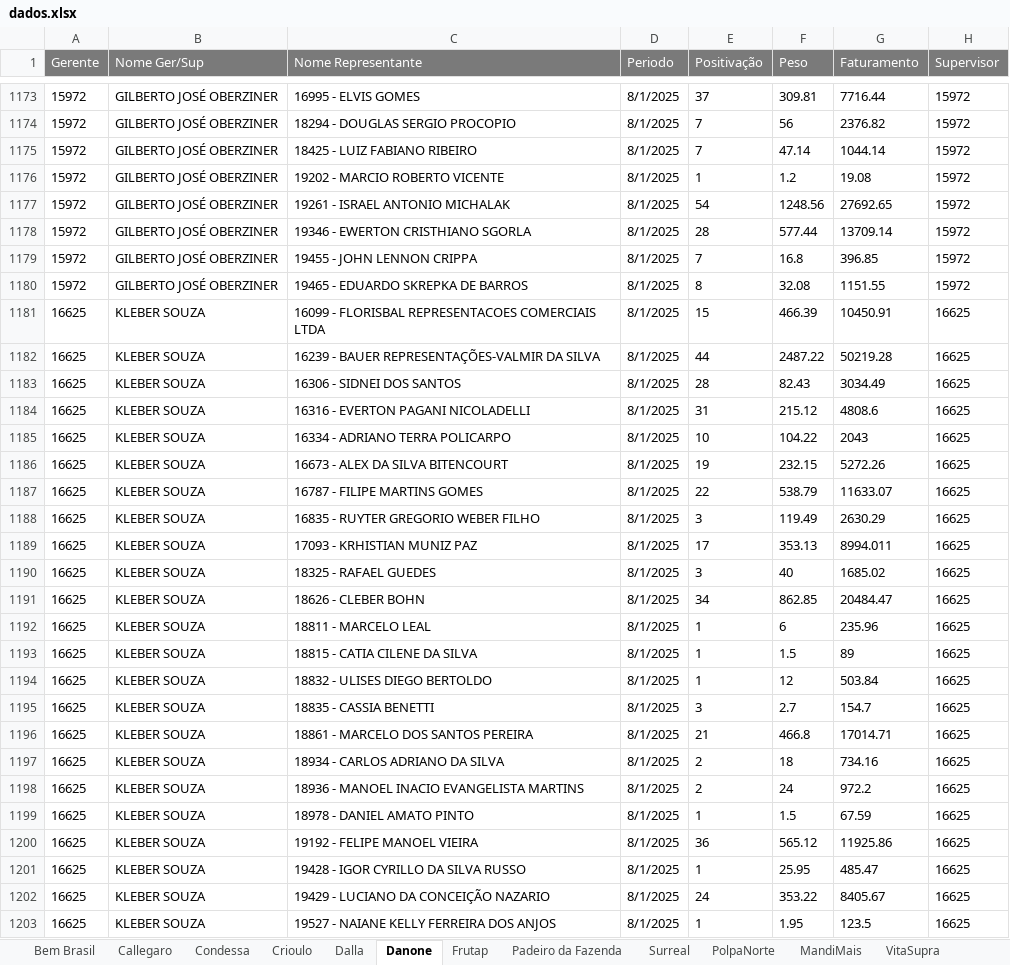
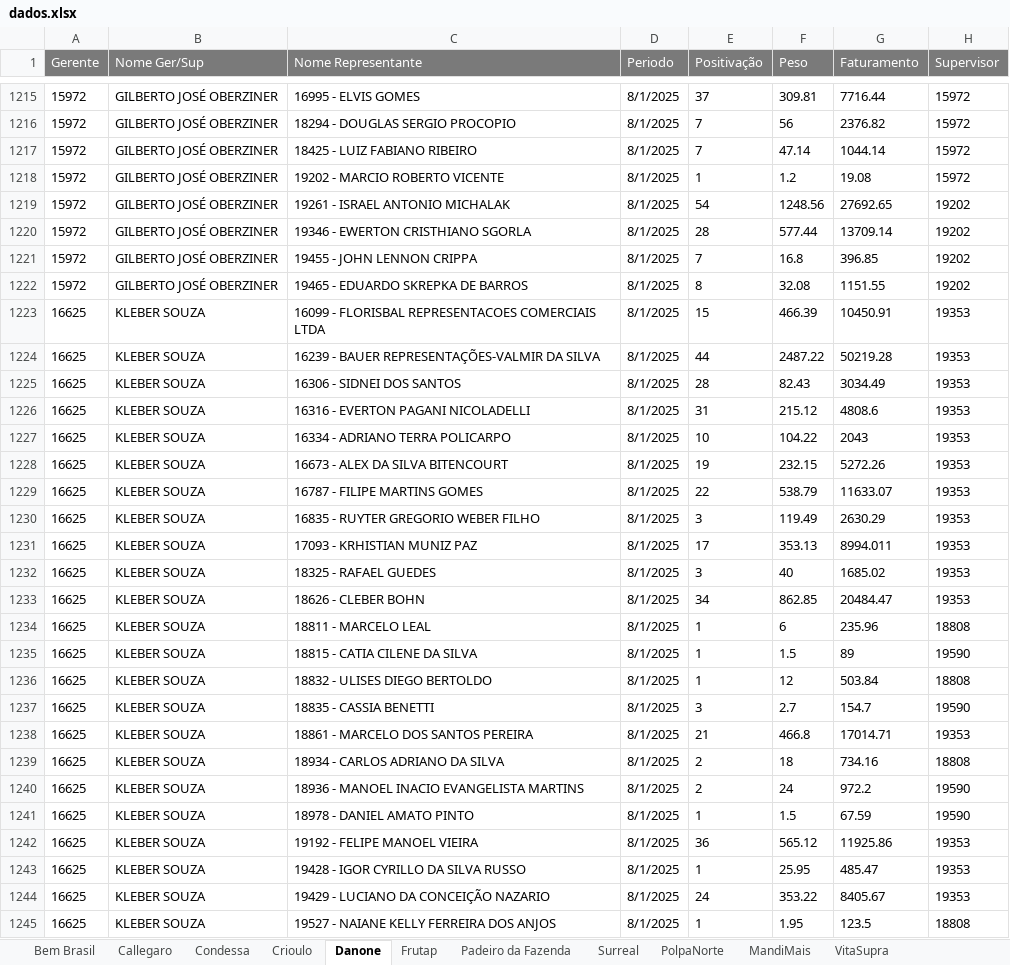
Before and after one commit to carlos130107/dashboard_marcas, an Excel workbook: dados.xlsx, sheet Danone, drawn as a sheet; only a part is shown, gaps mark what is left out; values as stored, in another font and other column widths than the file's, no borders; table styles not drawn; addresses are those after the commit; the diff covers the shown part only; the diff names each change by its address in the sheet, - before the commit and + after, or states it on an @@ line.

```diff
--- a/dados.xlsx (sheet Danone)
+++ b/dados.xlsx (sheet Danone)
-sheet tab: Dalla
-H1219:H1222 (Supervisor): 15972
+H1219:H1222 (Supervisor): 19202
-H1223:H1233 (Supervisor): 16625
+H1223:H1233 (Supervisor): 19353
-H1234 (Supervisor): 16625
+H1234 (Supervisor): 18808
-H1235 (Supervisor): 16625
+H1235 (Supervisor): 19590
-H1236 (Supervisor): 16625
+H1236 (Supervisor): 18808
-H1237 (Supervisor): 16625
+H1237 (Supervisor): 19590
-H1238 (Supervisor): 16625
+H1238 (Supervisor): 19353
-H1239 (Supervisor): 16625
+H1239 (Supervisor): 18808
-H1240:H1241 (Supervisor): 16625
+H1240:H1241 (Supervisor): 19590
-H1242:H1244 (Supervisor): 16625
+H1242:H1244 (Supervisor): 19353
-H1245 (Supervisor): 16625
+H1245 (Supervisor): 18808
```
Also changed, not shown: 63 added rows, 63 removed rows, 325 moved rows and 122 edited cells elsewhere in this sheet, sheet Frutap, sheet VitaSupra, sheet Bem Brasil, sheet Condessa, sheet Crioulo, sheet Surreal, 4 more sheets, other sheet tabs, formulas that keep their value.
